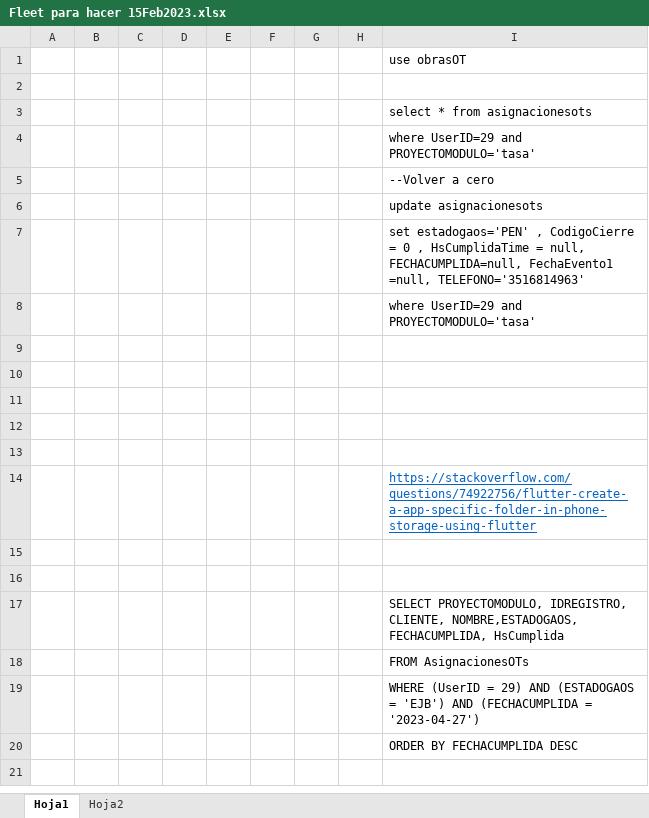
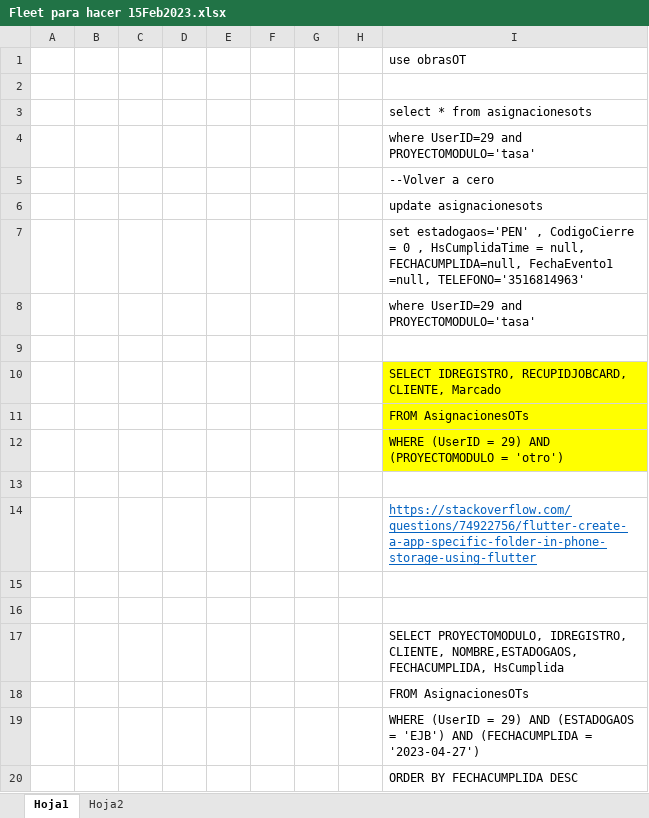
Before and after one commit to LuisPulenta/FleetDeliveryApp, an Excel workbook: Excels/Fleet para hacer 15Feb2023.xlsx, sheet Hoja1, drawn as a sheet; values as stored, in another font and other column widths than the file's, no borders; charts and pictures not drawn; the diff names each change by its address in the sheet, - before the commit and + after, or states it on an @@ line.

Commit message:
Marcas en Mapa

```diff
--- a/Excels/Fleet para hacer 15Feb2023.xlsx (sheet Hoja1)
+++ b/Excels/Fleet para hacer 15Feb2023.xlsx (sheet Hoja1)
-I10: (empty)
+I10: SELECT IDREGISTRO, RECUPIDJOBCARD, CLIENTE, Marcado
-I10:I12 fill: none
+I10:I12 fill: #FFFF00
-I11: (empty)
+I11: FROM AsignacionesOTs
-I12: (empty)
+I12: WHERE (UserID = 29) AND (PROYECTOMODULO = 'otro')
```
Also changed, not shown: 4 other files.
